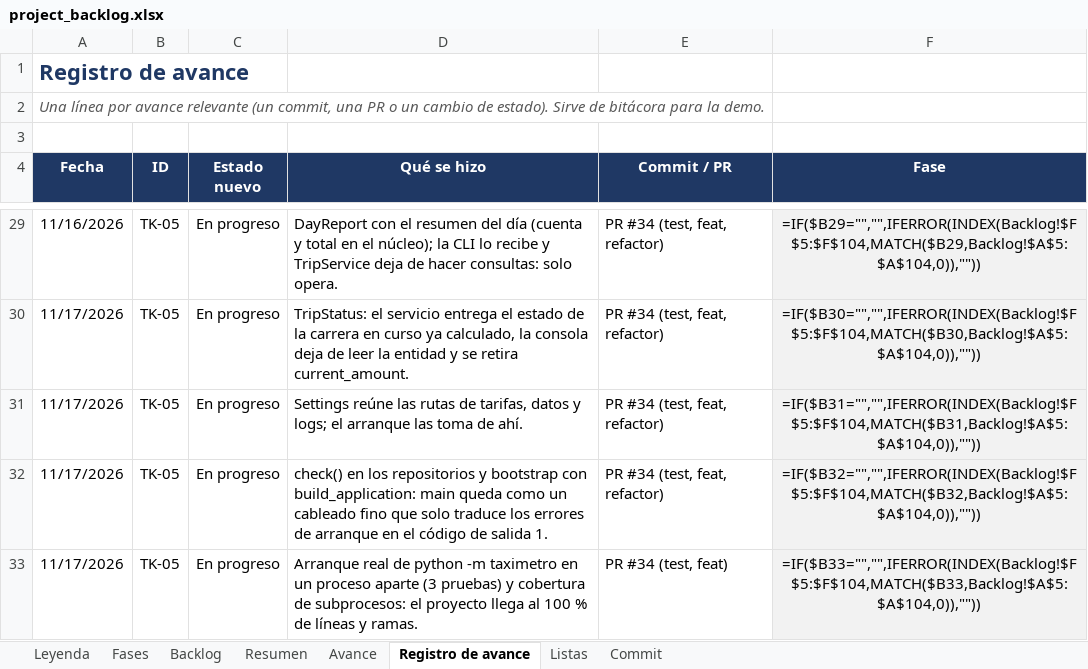
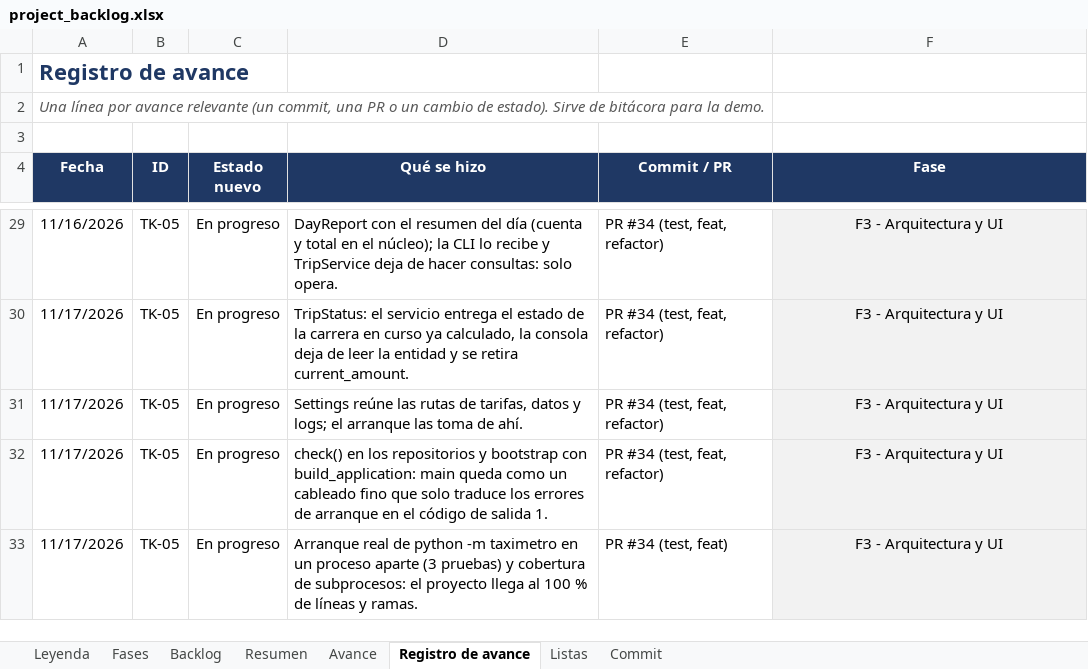
Before and after one commit to josegalindo-aidev/F5-project-py-taximetro, an Excel workbook: docs/project_backlog.xlsx, sheet Registro de avance, drawn as a sheet; only a part is shown, gaps mark what is left out; values as stored, in another font and other column widths than the file's, no borders; formulas without a stored value are shown as written; the diff covers the shown part only; the diff names each change by its address in the sheet, - before the commit and + after, or states it on an @@ line.

Commit message:
docs: el backlog asocia las tareas a sus fases y rediseña los resultados
Refs #44

```diff
--- a/docs/project_backlog.xlsx (sheet Registro de avance)
+++ b/docs/project_backlog.xlsx (sheet Registro de avance)
-F29 (Fase): =IF($B29="","",IFERROR(INDEX(Backlog!$F$5:$F$104,MATCH($B29,Backlog!$A$5:$A$104,0)),""))
+F29 (Fase): F3 - Arquitectura y UI
-F30 (Fase): =IF($B30="","",IFERROR(INDEX(Backlog!$F$5:$F$104,MATCH($B30,Backlog!$A$5:$A$104,0)),""))
+F30 (Fase): F3 - Arquitectura y UI
-F31 (Fase): =IF($B31="","",IFERROR(INDEX(Backlog!$F$5:$F$104,MATCH($B31,Backlog!$A$5:$A$104,0)),""))
+F31 (Fase): F3 - Arquitectura y UI
-F32 (Fase): =IF($B32="","",IFERROR(INDEX(Backlog!$F$5:$F$104,MATCH($B32,Backlog!$A$5:$A$104,0)),""))
+F32 (Fase): F3 - Arquitectura y UI
-F33 (Fase): =IF($B33="","",IFERROR(INDEX(Backlog!$F$5:$F$104,MATCH($B33,Backlog!$A$5:$A$104,0)),""))
+F33 (Fase): F3 - Arquitectura y UI
```
Also changed, not shown: other rows of this sheet, sheet Backlog, sheet Fases, sheet Avance, sheet Resumen, charts or pictures.
